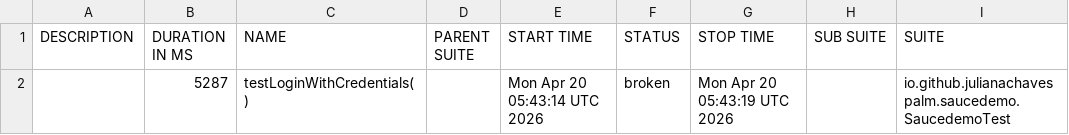
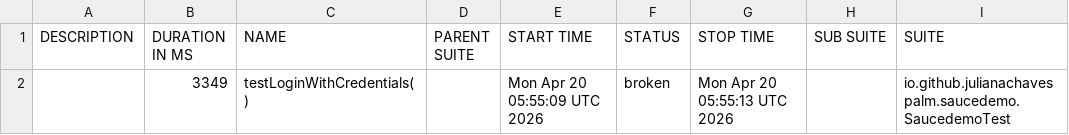
Before and after one commit to julianachavespalm/saucelab, a CSV file: data/suites.csv, drawn as a sheet; only a part is shown; the diff names each change by its address in the sheet, - before the commit and + after, or states it on an @@ line.

```diff
--- a/data/suites.csv
+++ b/data/suites.csv
-B2 (DURATION IN MS): 5287
+B2 (DURATION IN MS): 3349
-E2 (START TIME): Mon Apr 20 05:43:14 UTC 2026
+E2 (START TIME): Mon Apr 20 05:55:09 UTC 2026
-G2 (STOP TIME): Mon Apr 20 05:43:19 UTC 2026
+G2 (STOP TIME): Mon Apr 20 05:55:13 UTC 2026
```
Also changed, not shown: 24 other files.
